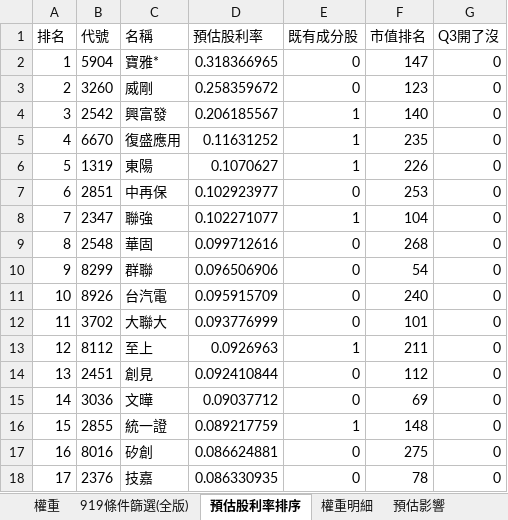
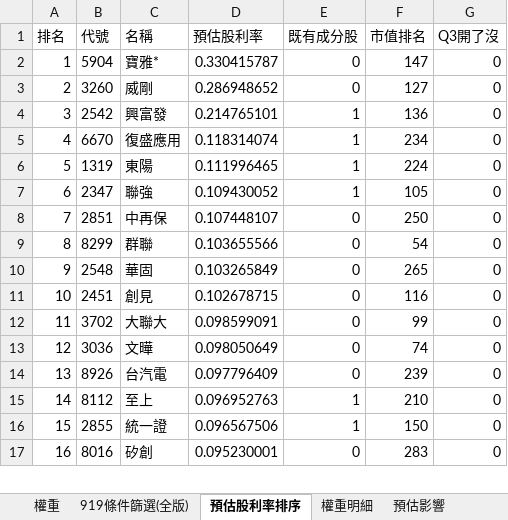
Before and after one commit to Jagon7/jagon-space-station, an Excel workbook: data/rebalance/pred/00919.xlsx, sheet 預估股利率排序, drawn as a sheet; only a part is shown; values as stored, in another font and other column widths than the file's, no borders; removed rows and columns are numbered as before the commit, all else as after; the diff covers the shown part only; the diff names each change by its address in the sheet, - before the commit and + after, or states it on an @@ line.

```diff
--- a/data/rebalance/pred/00919.xlsx (sheet 預估股利率排序)
+++ b/data/rebalance/pred/00919.xlsx (sheet 預估股利率排序)
-D2 (預估股利率): 0.318366965
+D2 (預估股利率): 0.330415787
-D3 (預估股利率): 0.258359672
+D3 (預估股利率): 0.286948652
-F3 (市值排名): 123
+F3 (市值排名): 127
-D4 (預估股利率): 0.206185567
+D4 (預估股利率): 0.214765101
-F4 (市值排名): 140
+F4 (市值排名): 136
-D5 (預估股利率): 0.11631252
+D5 (預估股利率): 0.118314074
-F5 (市值排名): 235
+F5 (市值排名): 234
-D6 (預估股利率): 0.1070627
+D6 (預估股利率): 0.111996465
-F6 (市值排名): 226
+F6 (市值排名): 224
-row 7: 6 | 2851 | 中再保 | 0.102923977 | 0 | 253 | 0
@@ column A (排名) renumbered from row 7 down @@
-D7 (預估股利率): 0.102271077
+D7 (預估股利率): 0.109430052
-F7 (市值排名): 104
+F7 (市值排名): 105
-row 9: 8 | 2548 | 華固 | 0.099712616 | 0 | 268 | 0
+row 8: 7 | 2851 | 中再保 | 0.107448107 | 0 | 250 | 0
-D9 (預估股利率): 0.096506906
+D9 (預估股利率): 0.103655566
-row 11: 10 | 8926 | 台汽電 | 0.095915709 | 0 | 240 | 0
-row 12: 11 | 3702 | 大聯大 | 0.093776999 | 0 | 101 | 0
-row 13: 12 | 8112 | 至上 | 0.0926963 | 1 | 211 | 0
+row 10: 9 | 2548 | 華固 | 0.103265849 | 0 | 265 | 0
-D11 (預估股利率): 0.092410844
+D11 (預估股利率): 0.102678715
-F11 (市值排名): 112
+F11 (市值排名): 116
+row 12: 11 | 3702 | 大聯大 | 0.098599091 | 0 | 99 | 0
-D13 (預估股利率): 0.09037712
+D13 (預估股利率): 0.098050649
-F13 (市值排名): 69
+F13 (市值排名): 74
+row 14: 13 | 8926 | 台汽電 | 0.097796409 | 0 | 239 | 0
+row 15: 14 | 8112 | 至上 | 0.096952763 | 1 | 210 | 0
-D16 (預估股利率): 0.089217759
+D16 (預估股利率): 0.096567506
-F16 (市值排名): 148
+F16 (市值排名): 150
-D17 (預估股利率): 0.086624881
+D17 (預估股利率): 0.095230001
-F17 (市值排名): 275
+F17 (市值排名): 283
-row 18: 17 | 2376 | 技嘉 | 0.086330935 | 0 | 78 | 0
```
Also changed, not shown: 108 added rows, 108 removed rows and 217 edited cells elsewhere in this sheet, sheet 919條件篩選(全版), sheet 權重, sheet 預估影響, sheet 權重明細, data/rebalance/pred/0050.xlsx, data/rebalance/pred/0051.xlsx, 17 other files.
